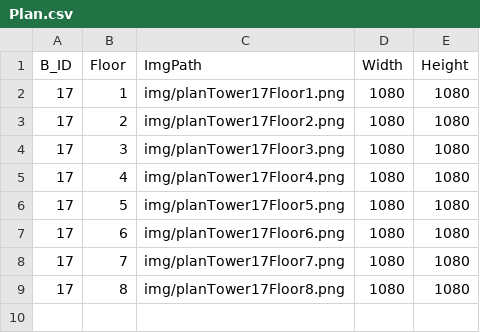
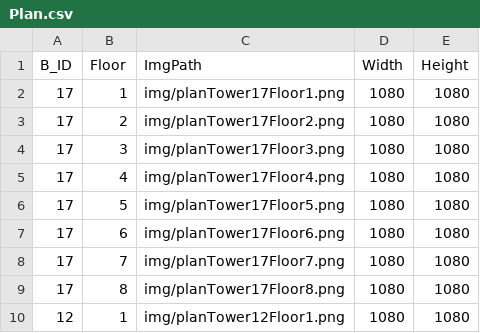
Before and after one commit to CSpipat/Nav_RMUTSB_Projects, a CSV file: Plan.csv, drawn as a sheet; the diff names each change by its address in the sheet, - before the commit and + after, or states it on an @@ line.

```diff
--- a/Plan.csv
+++ b/Plan.csv
+row 10: 12 | 1 | img/planTower12Floor1.png | 1080 | 1080
```
Also changed, not shown: Connected_Node.csv, nodes.csv, 5 other files.
